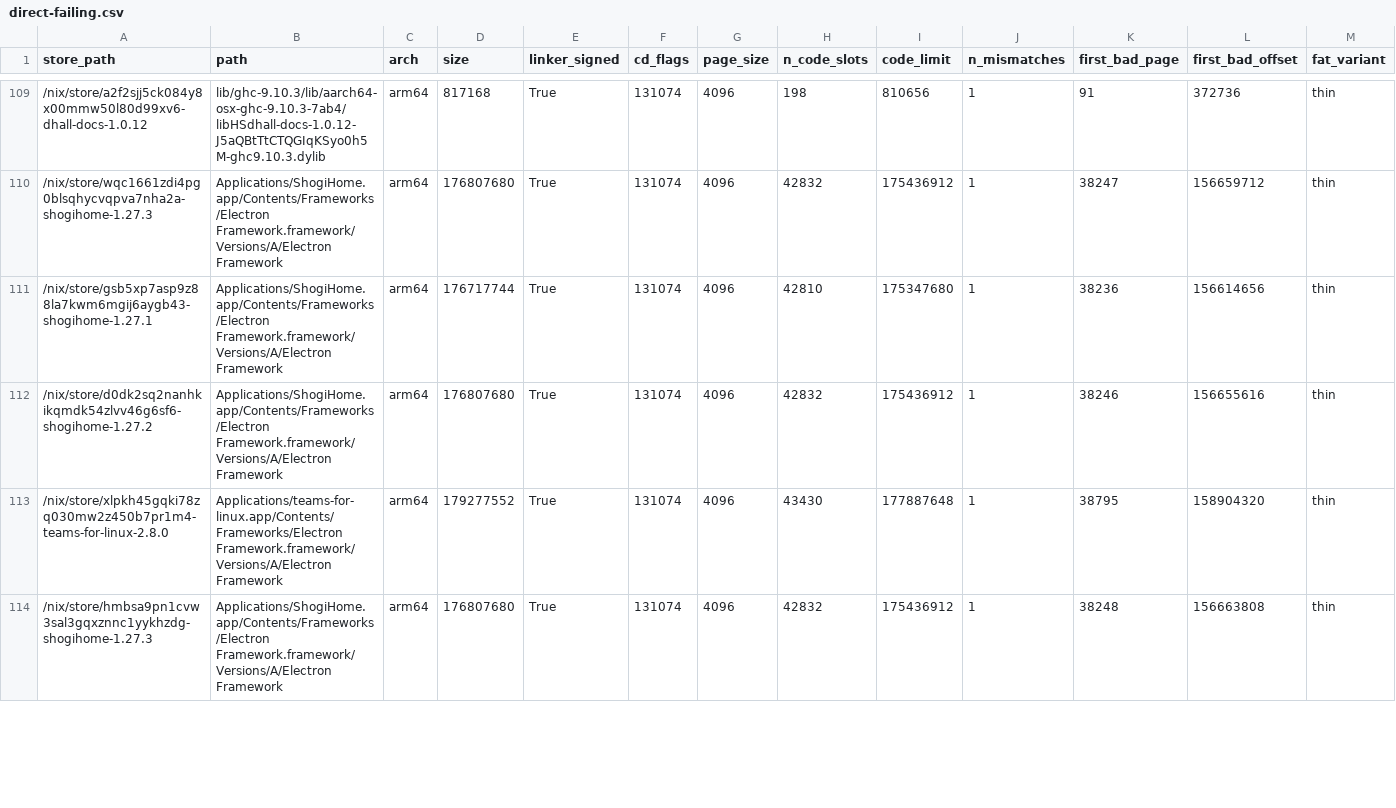
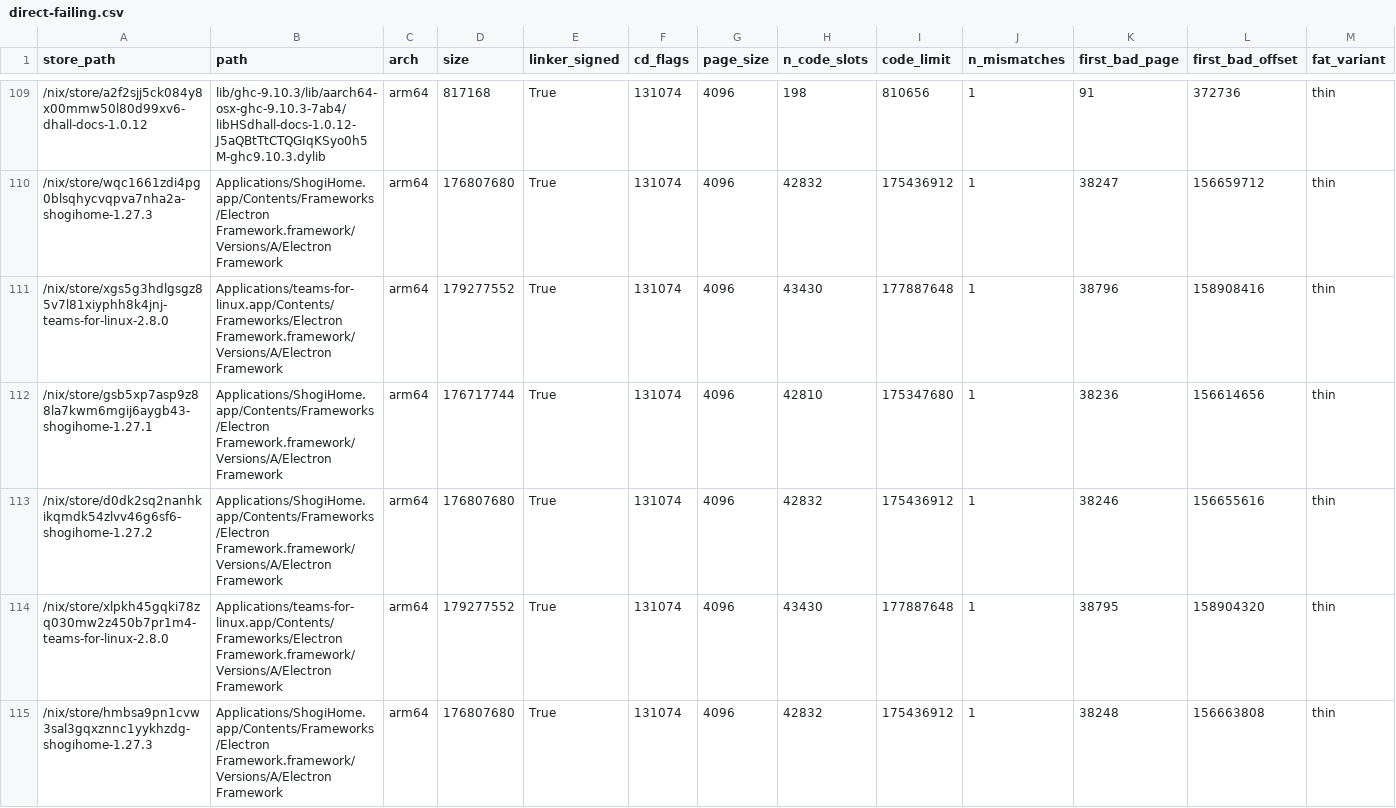
Before and after one commit to ak2k/nix-507531-scope, a CSV file: darwin/direct-failing.csv, drawn as a sheet; only a part is shown, gaps mark what is left out; rows hold the shown columns only; the diff covers the shown part only; the diff names each change by its address in the sheet, - before the commit and + after, or states it on an @@ line.

```diff
--- a/darwin/direct-failing.csv
+++ b/darwin/direct-failing.csv
+row 111: /nix/store/xgs5g3hdlgsgz85v7l81xiyphh8k4jnj-teams-for-linux-2.8.0 | Applications/teams-for-linux.app/Contents/Frameworks/Electron Framework.framework/Versions/A/Electron Framework | arm64 | 179277552 | True | 131074 | 4096 | 43430 | 177887648 | 1 | 38796 | 158908416 | thin
```
Also changed, not shown: 8 edited cells elsewhere in this file, release/direct-failing.csv, 14 other files.
